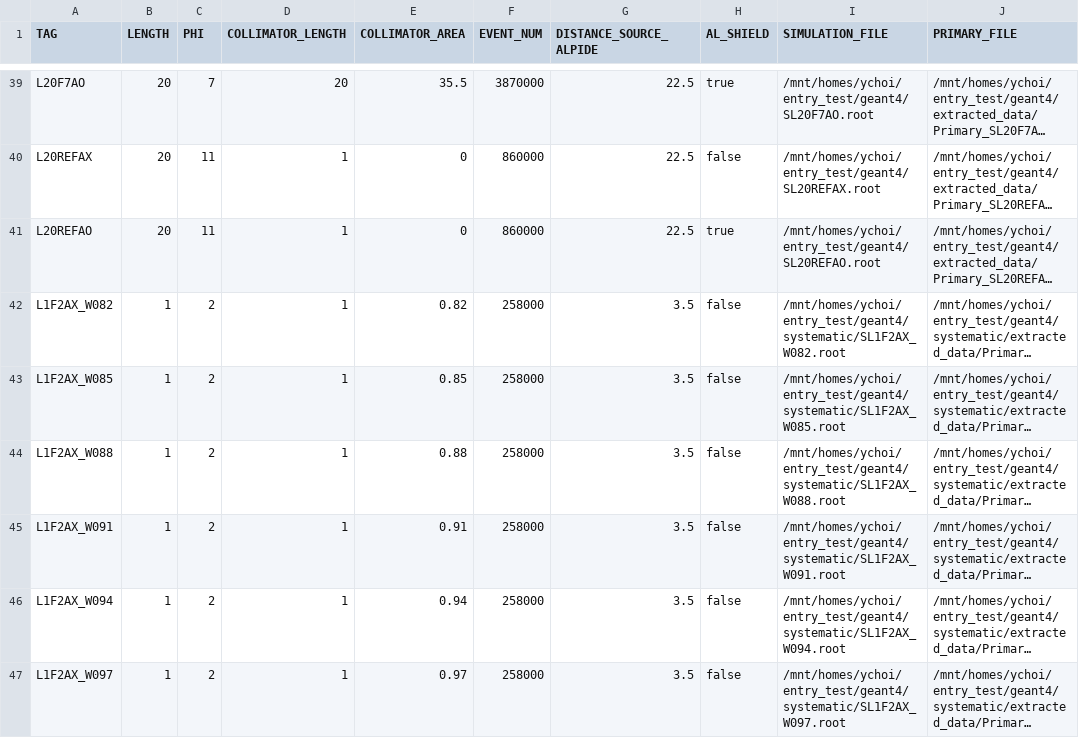
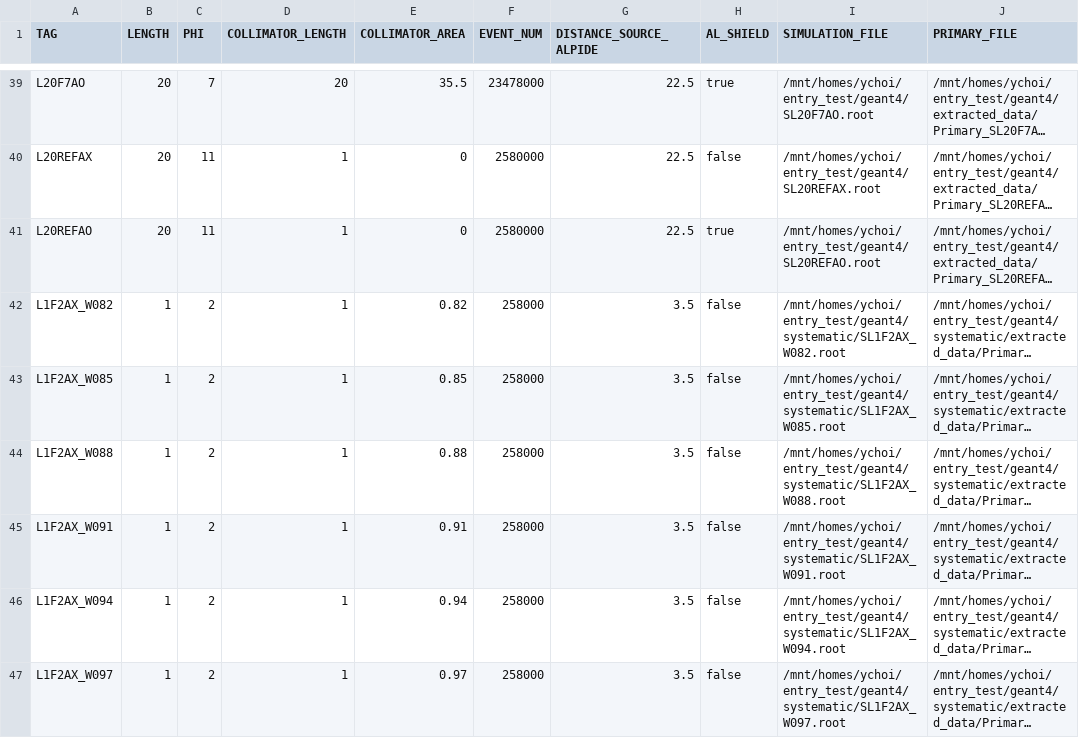
Before and after one commit to keistad-root/ATOM, a CSV file: config/g4simulation/g4information.csv, drawn as a sheet; only a part is shown, gaps mark what is left out; long unchanged cells end in …; the diff covers the shown part only; the diff names each change by its address in the sheet, - before the commit and + after, or states it on an @@ line.

```diff
--- a/config/g4simulation/g4information.csv
+++ b/config/g4simulation/g4information.csv
-F39 (EVENT_NUM): 3870000
+F39 (EVENT_NUM): 23478000
-F40:F41 (EVENT_NUM): 860000
+F40:F41 (EVENT_NUM): 2580000
```
Also changed, not shown: 27 edited cells elsewhere in this file.
